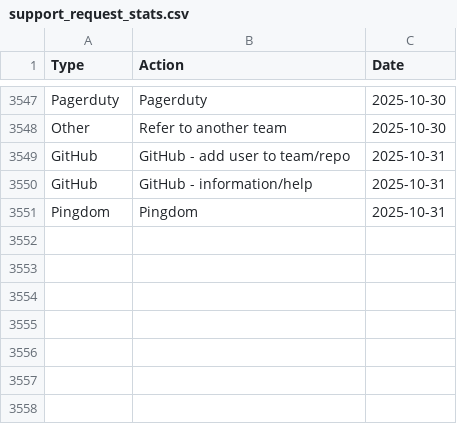
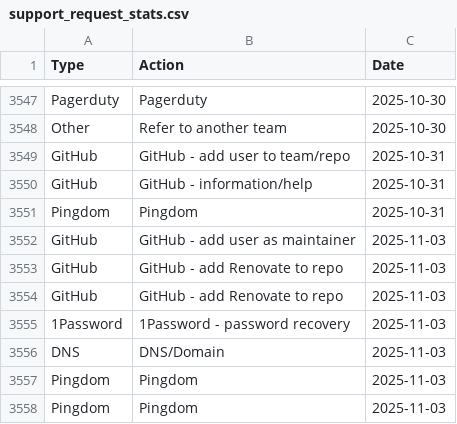
Before and after one commit to ministryofjustice/operations-engineering-kpi-dashboard, a CSV file: data/production/support_request_stats.csv, drawn as a sheet; only a part is shown, gaps mark what is left out.

Commit message:
Upload support request data

```diff
--- a/data/production/support_request_stats.csv
+++ b/data/production/support_request_stats.csv
@@ -3551 +3551,8 @@ GitHub,GitHub - information/help,2025-10-31
 Pingdom,Pingdom,2025-10-31
+GitHub,GitHub - add user as maintainer,2025-11-03
+GitHub,GitHub - add Renovate to repo,2025-11-03
+GitHub,GitHub - add Renovate to repo,2025-11-03
+1Password,1Password - password recovery,2025-11-03
+DNS,DNS/Domain,2025-11-03
+Pingdom,Pingdom,2025-11-03
+Pingdom,Pingdom,2025-11-03
```
